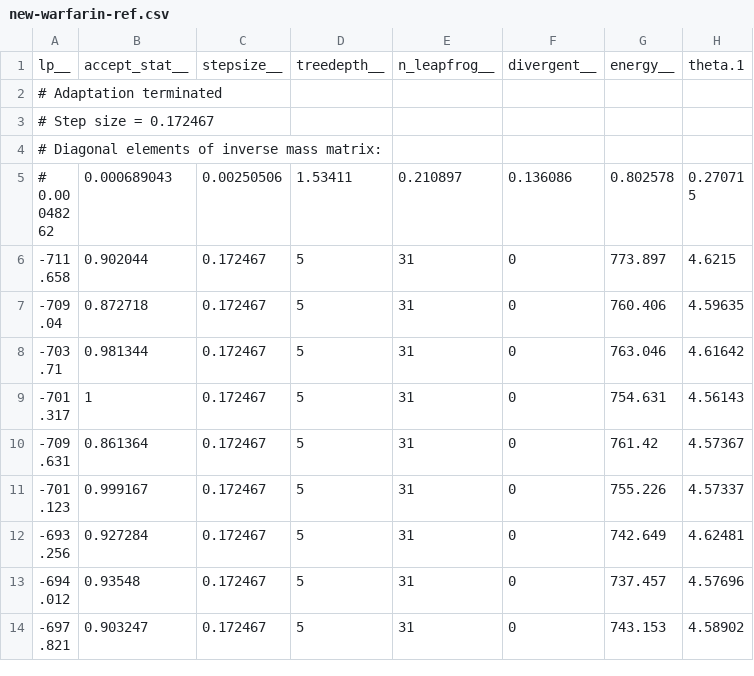
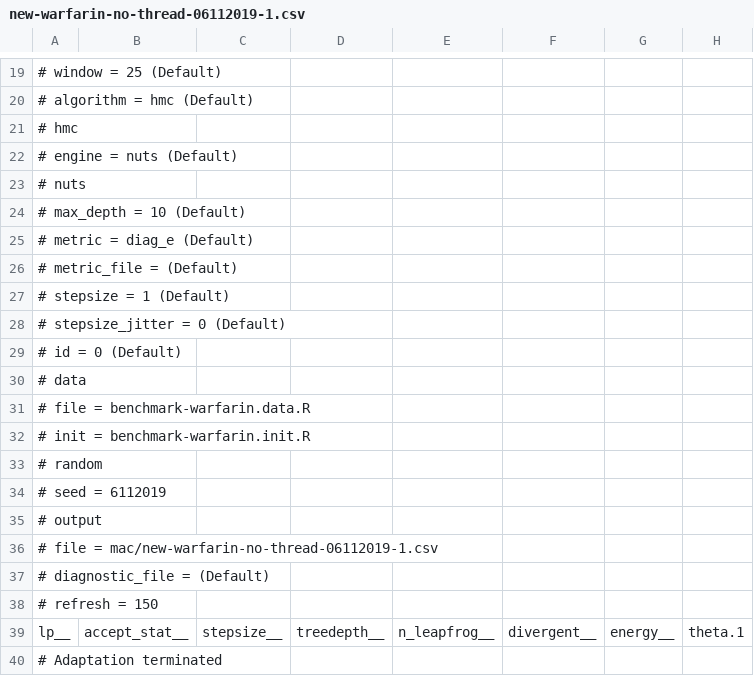
Before and after one commit to syclik/benchmark-stan, a CSV file: mac/new-warfarin-no-thread-06112019-1.csv (was mac/new-warfarin-ref.csv), drawn as a sheet; only a part is shown, gaps mark what is left out; the shorter side is filled out with more unchanged rows; rows hold the shown columns only; the diff covers the shown part only; the diff names each change by its address in the sheet, - before the commit and + after, or states it on an @@ line.

Commit message:
adding mac benchmarks

```diff
--- a/mac/new-warfarin-ref.csv
+++ b/mac/new-warfarin-no-thread-06112019-1.csv
+row 19: # window = 25 (Default)
+row 20: # algorithm = hmc (Default)
+row 21: # hmc
+row 22: # engine = nuts (Default)
+row 23: # nuts
+row 24: # max_depth = 10 (Default)
+row 25: # metric = diag_e (Default)
+row 26: # metric_file = (Default)
+row 27: # stepsize = 1 (Default)
+row 28: # stepsize_jitter = 0 (Default)
+row 29: # id = 0 (Default)
+row 30: # data
+row 31: # file = benchmark-warfarin.data.R
+row 32: # init = benchmark-warfarin.init.R
+row 33: # random
+row 34: # seed = 6112019
+row 35: # output
+row 36: # file = mac/new-warfarin-no-thread-06112019-1.csv
+row 37: # diagnostic_file = (Default)
+row 38: # refresh = 150
```
Also changed, not shown: 23 added rows elsewhere in this file, 13 other files.
